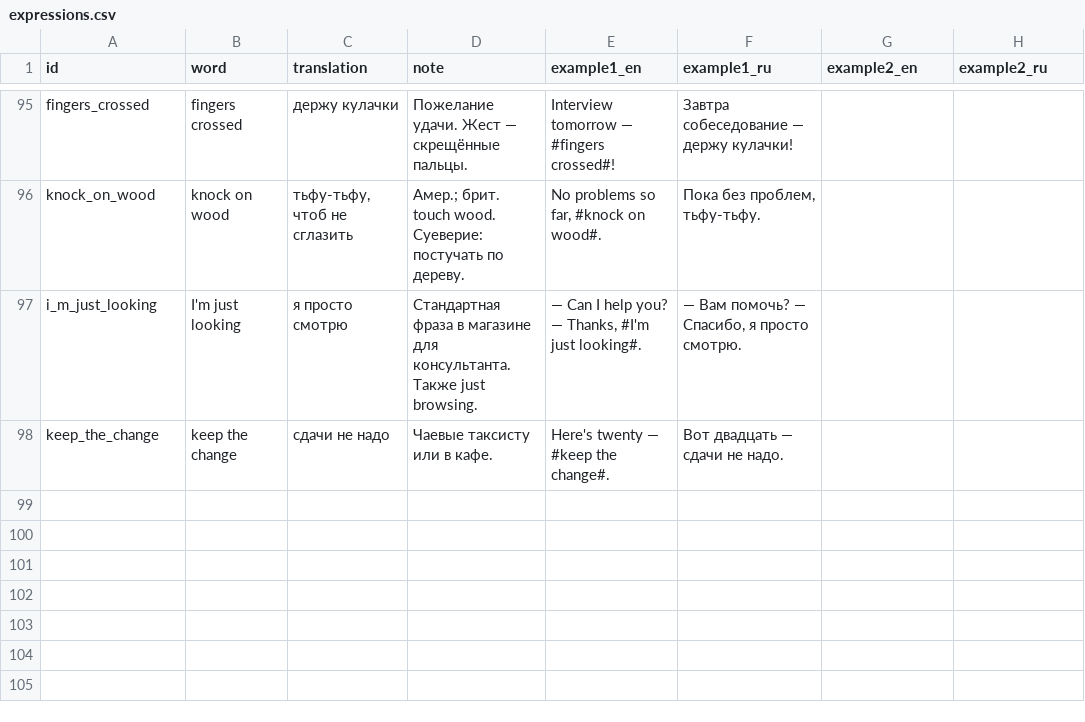
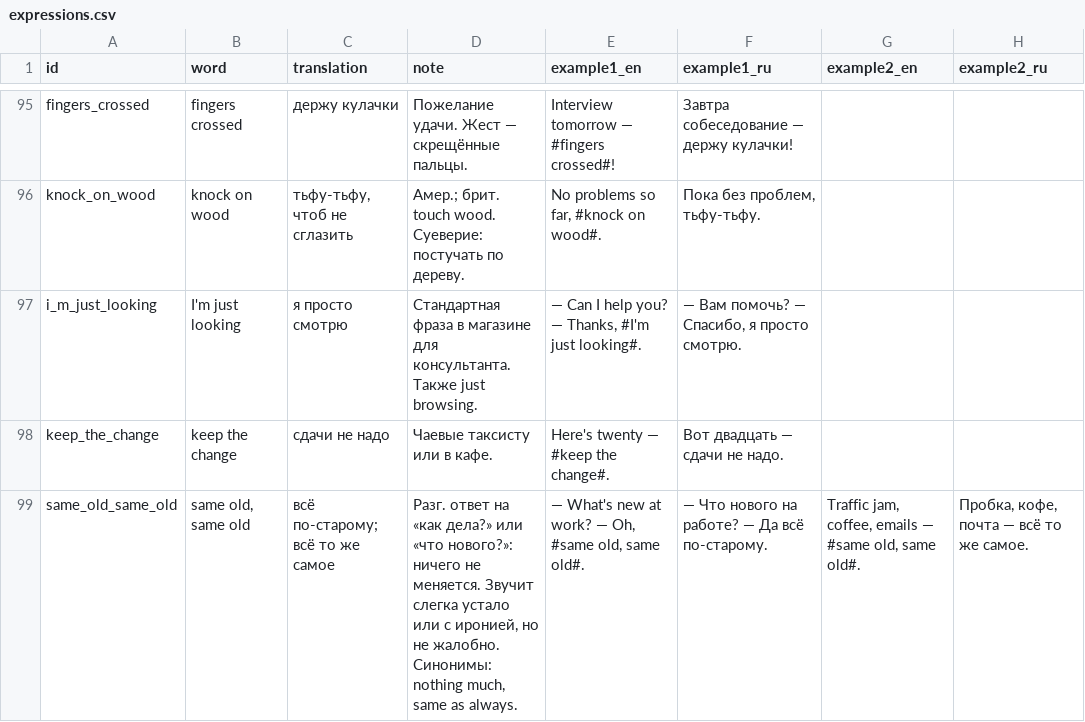
Before and after one commit to krygin100-ops/words, a CSV file: data/expressions.csv, drawn as a sheet; only a part is shown, gaps mark what is left out.

```diff
--- a/data/expressions.csv
+++ b/data/expressions.csv
@@ -98 +98,2 @@ i_m_just_looking,I'm just looking,я просто смотрю,Стандарт
 keep_the_change,keep the change,сдачи не надо,Чаевые таксисту или в кафе.,Here's twenty — #keep the change#.,Вот двадцать — сдачи не надо.,,
+same_old_same_old,"same old, same old",всё по-старому; всё то же самое,"Разг. ответ на «как дела?» или «что нового?»: ничего не меняется. Звучит слегка устало или с иронией, но не жалобно. Синонимы: nothing much, same as always.","— What's new at work? — Oh, #same old, same old#.",— Что нового на работе? — Да всё по-старому.,"Traffic jam, coffee, emails — #same old, same old#.","Пробка, кофе, почта — всё то же самое."
```
Also changed, not shown: 1 other file.
